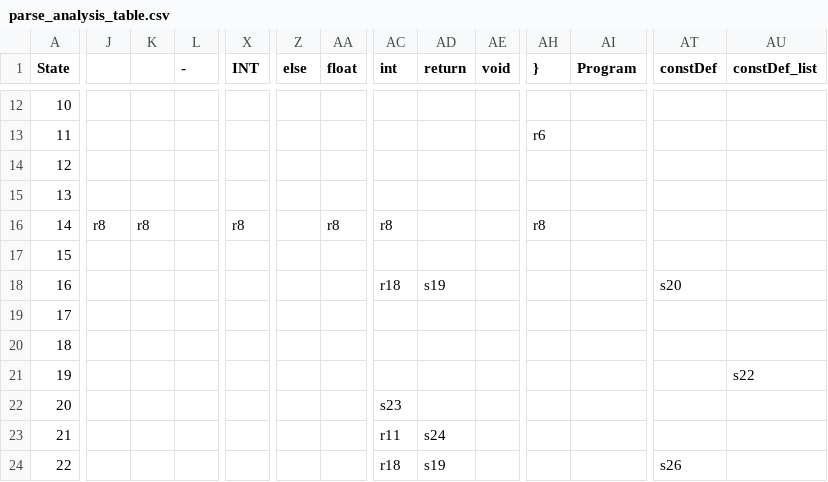
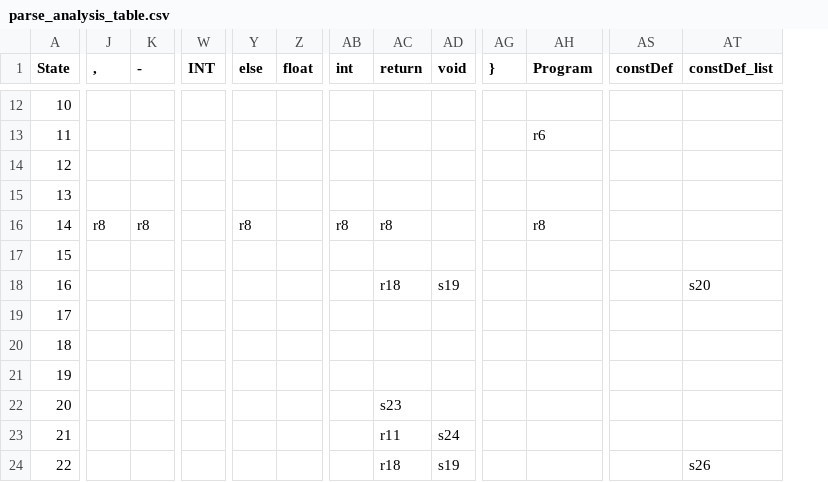
Before and after one commit to Bobchasm/SLR1-compiler, a CSV file: process/parse_analysis_table.csv, drawn as a sheet; only a part is shown, gaps mark what is left out; removed rows and columns are numbered as before the commit, all else as after; the diff covers the shown part only; the diff names each change by its address in the sheet, - before the commit and + after, or states it on an @@ line.

```diff
--- a/process/parse_analysis_table.csv
+++ b/process/parse_analysis_table.csv
-column L (-), empty
-J1: (empty)
+J1: ,
-K1: (empty)
+K1: -
-AG13 (}): r6
+AG13 (}): (empty)
-AH13 (Program): (empty)
+AH13 (Program): r6
-W16 (INT): r8
+W16 (INT): (empty)
-Y16 (else): (empty)
+Y16 (else): r8
-Z16 (float): r8
+Z16 (float): (empty)
-AC16 (return): (empty)
+AC16 (return): r8
-AG16 (}): r8
+AG16 (}): (empty)
-AH16 (Program): (empty)
+AH16 (Program): r8
-AB18 (int): r18
+AB18 (int): (empty)
-AC18 (return): s19
+AC18 (return): r18
-AD18 (void): (empty)
+AD18 (void): s19
-AS18 (constDef): s20
+AS18 (constDef): (empty)
-AT18 (constDef_list): (empty)
+AT18 (constDef_list): s20
-AT21 (constDef_list): s22
+AT21 (constDef_list): (empty)
-AB22 (int): s23
+AB22 (int): (empty)
-AC22 (return): (empty)
+AC22 (return): s23
-AB23 (int): r11
+AB23 (int): (empty)
-AC23 (return): s24
+AC23 (return): r11
-AD23 (void): (empty)
+AD23 (void): s24
-AB24 (int): r18
+AB24 (int): (empty)
-AC24 (return): s19
+AC24 (return): r18
-AD24 (void): (empty)
+AD24 (void): s19
-AS24 (constDef): s26
+AS24 (constDef): (empty)
-AT24 (constDef_list): (empty)
+AT24 (constDef_list): s26
```
Also changed, not shown: 61 edited cells elsewhere in this file, 1 other file.
